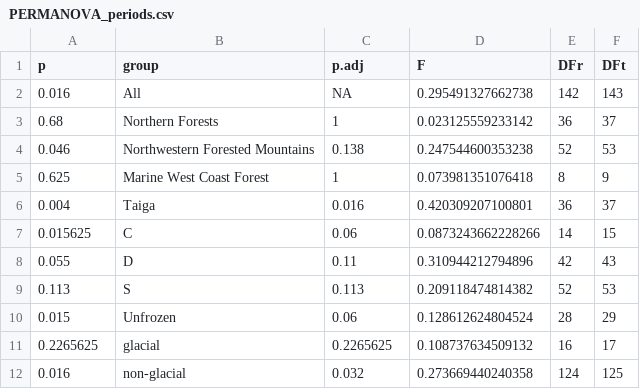
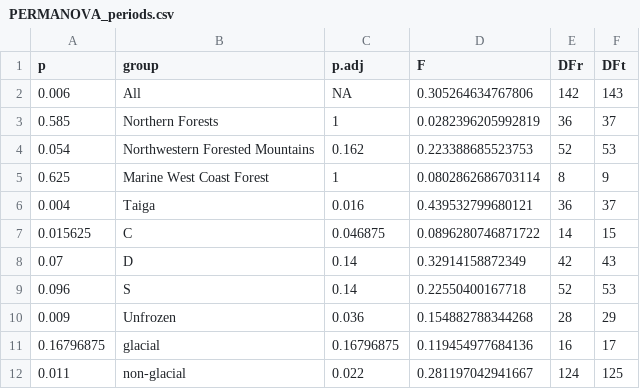
Before and after one commit to Kljorgenson/Discharge_Regimes, a CSV file: Output_data/PERMANOVA_periods.csv, drawn as a sheet.

```diff
--- a/Output_data/PERMANOVA_periods.csv
+++ b/Output_data/PERMANOVA_periods.csv
@@ -1,12 +1,12 @@
 "p","group","p.adj","F","DFr","DFt"
-0.016,"All",NA,0.295491327662738,142,143
-0.68,"Northern Forests",1,0.023125559233142,36,37
-0.046,"Northwestern Forested Mountains",0.138,0.247544600353238,52,53
-0.625,"Marine West Coast Forest",1,0.073981351076418,8,9
-0.004,"Taiga",0.016,0.420309207100801,36,37
-0.015625,"C",0.06,0.0873243662228266,14,15
-0.055,"D",0.11,0.310944212794896,42,43
-0.113,"S",0.113,0.209118474814382,52,53
-0.015,"Unfrozen",0.06,0.128612624804524,28,29
-0.2265625,"glacial",0.2265625,0.108737634509132,16,17
-0.016,"non-glacial",0.032,0.273669440240358,124,125
+0.006,"All",NA,0.305264634767806,142,143
+0.585,"Northern Forests",1,0.0282396205992819,36,37
+0.054,"Northwestern Forested Mountains",0.162,0.223388685523753,52,53
+0.625,"Marine West Coast Forest",1,0.0802862686703114,8,9
+0.004,"Taiga",0.016,0.439532799680121,36,37
+0.015625,"C",0.046875,0.0896280746871722,14,15
+0.07,"D",0.14,0.32914158872349,42,43
+0.096,"S",0.14,0.22550400167718,52,53
+0.009,"Unfrozen",0.036,0.154882788344268,28,29
+0.16796875,"glacial",0.16796875,0.119454977684136,16,17
+0.011,"non-glacial",0.022,0.281197042941667,124,125
```
Also changed, not shown: Output_data/Metadata_AK_CAN.csv, Output_data/Metrics_recent.csv, 9 other files.
